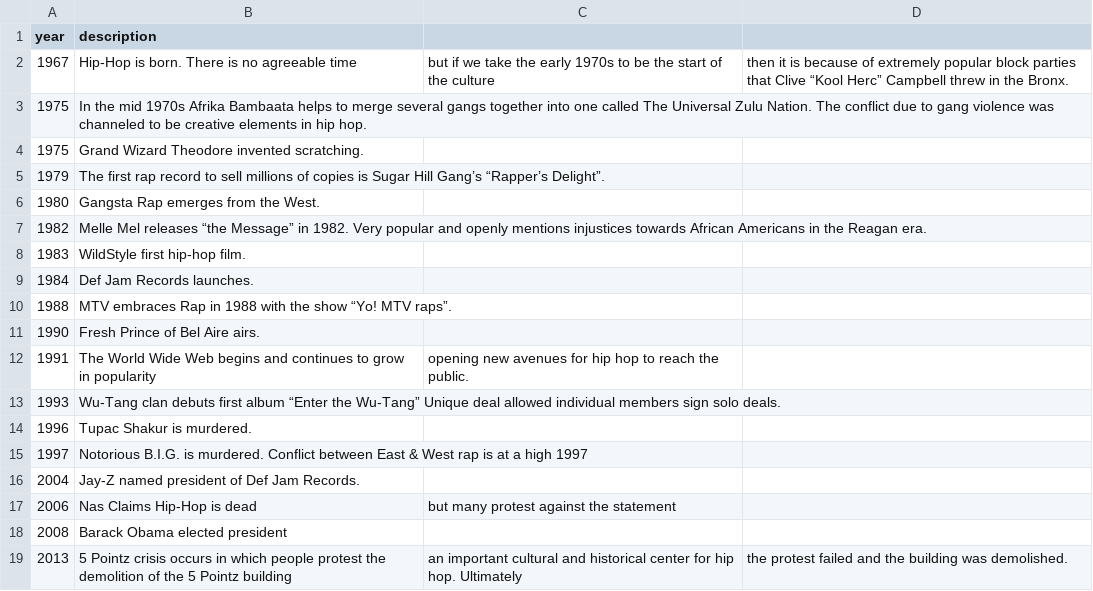
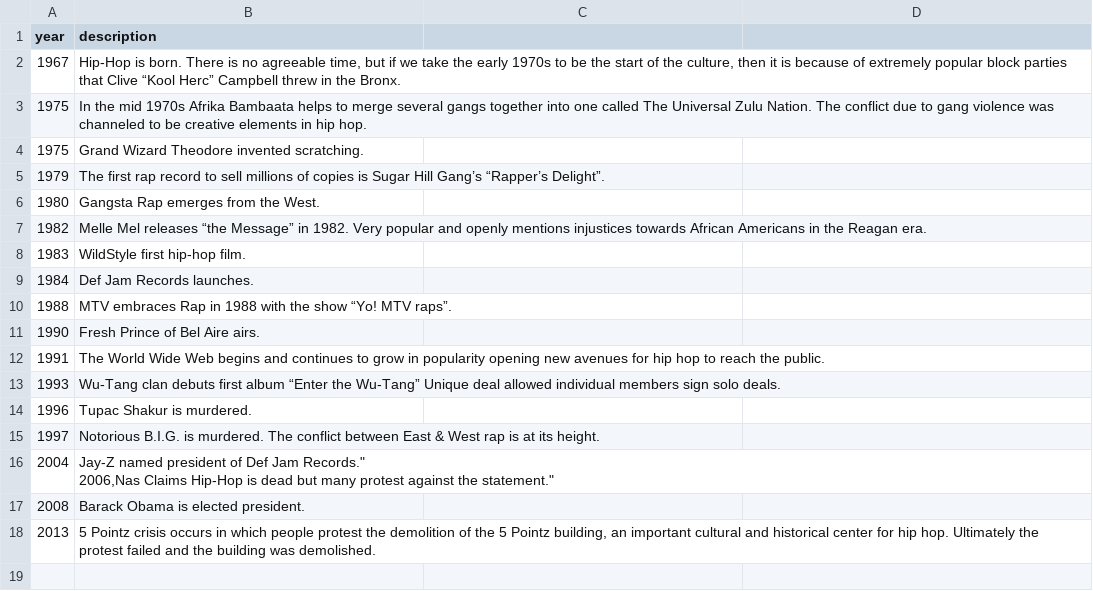
Before and after one commit to kchq/featuring-hip-hop-collabs, a CSV file: data/timelineEvents.csv, drawn as a sheet; removed rows and columns are numbered as before the commit, all else as after; ↵ is a line break in a cell; the diff names each change by its address in the sheet, - before the commit and + after, or states it on an @@ line.

```diff
--- a/data/timelineEvents.csv
+++ b/data/timelineEvents.csv
-row 2: 1967 | Hip-Hop is born. There is no agreeable time | but if we take the early 1970s to be the start of the culture | then it is because of extremely popular block parties that Clive “Kool Herc” Campbell threw in the Bronx.
+row 2: 1967 | Hip-Hop is born. There is no agreeable time, but if we take the early 1970s to be the start of the culture, then it is because of extremely popular block parties that Clive “Kool Herc” Campbell threw in the Bronx.
-B12 (description): …in popularity
+B12 (description): …in popularity opening new avenues for hip hop to reach the public.
-C12: opening new avenues for hip hop to reach the public.
+C12: (empty)
-B15 (description): …is murdered. Conflict between East & West rap is at a high 1997
+B15 (description): …is murdered. The conflict between East & West rap is at its height.
-B16 (description): …Def Jam Records.
+B16 (description): …Def Jam Records." ↵ 2006,Nas Claims Hip-Hop is dead but many protest against the statement."
-row 17: 2006 | Nas Claims Hip-Hop is dead | but many protest against the statement
-B17 (description): Barack Obama elected president
+B17 (description): Barack Obama is elected president.
-row 19: 2013 | 5 Pointz crisis occurs in which people protest the demolition of the 5 Pointz building | an important cultural and historical center for hip hop. Ultimately | the protest failed and the building was demolished.
+row 18: 2013 | 5 Pointz crisis occurs in which people protest the demolition of the 5 Pointz building, an important cultural and historical center for hip hop. Ultimately the protest failed and the building was demolished.
```
Also changed, not shown: 5 other files.
